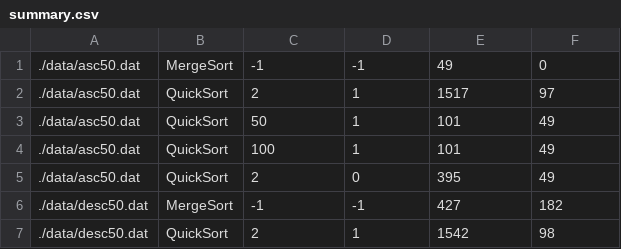
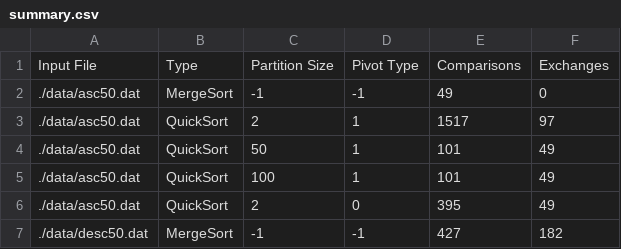
Before and after one commit to bxchaney/data-structures-lab-4, a CSV file: summary.csv, drawn as a sheet; only a part is shown; the shorter side is filled out with more unchanged rows.

Commit message:
now including headers

```diff
--- a/summary.csv
+++ b/summary.csv
@@ -1 +1,2 @@
+Input File,Type,Partition Size,Pivot Type,Comparisons,Exchanges
 ./data/asc50.dat,MergeSort,-1,-1,49,0
```
